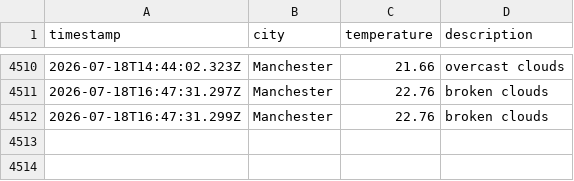
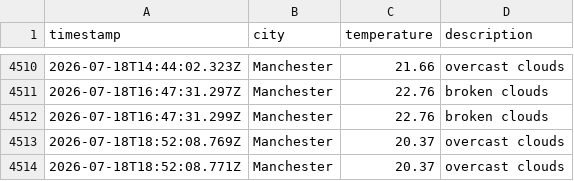
Before and after one commit to Maisie90/DataOps-weather, a CSV file: data/weather_log.csv, drawn as a sheet; only a part is shown, gaps mark what is left out.

```diff
--- a/data/weather_log.csv
+++ b/data/weather_log.csv
@@ -4512 +4512,3 @@ timestamp,city,temperature,description
 2026-07-18T16:47:31.299Z,Manchester,22.76,broken clouds
+2026-07-18T18:52:08.769Z,Manchester,20.37,overcast clouds
+2026-07-18T18:52:08.771Z,Manchester,20.37,overcast clouds
```
